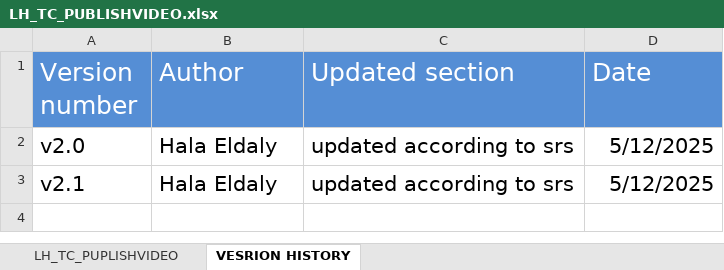
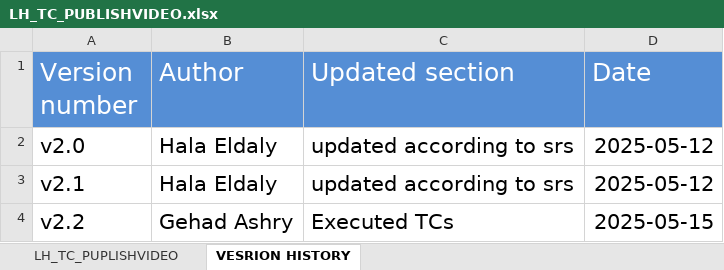
Before and after one commit to EmanAbusalim/Group-3-Learning-hub, an Excel workbook: LH_TESTCASES/LH_TC_PUBLISHVIDEO.xlsx, sheet VESRION HISTORY, drawn as a sheet; values as stored, in another font and other column widths than the file's, no borders; the diff names each change by its address in the sheet, - before the commit and + after, or states it on an @@ line.

Commit message:
v2.2 Executed TCs

```diff
--- a/LH_TESTCASES/LH_TC_PUBLISHVIDEO.xlsx (sheet VESRION HISTORY)
+++ b/LH_TESTCASES/LH_TC_PUBLISHVIDEO.xlsx (sheet VESRION HISTORY)
-D2:D3 (Date): 5/12/2025
+D2:D3 (Date): 2025-05-12
+row 4: v2.2 | Gehad Ashry | Executed TCs | 2025-05-15
```
Also changed, not shown: sheet LH_TC_PUPLISHVIDEO.
